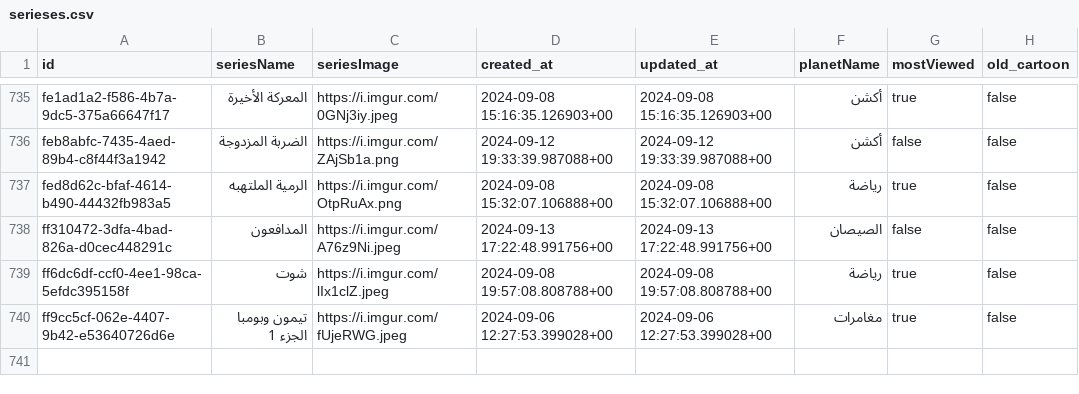
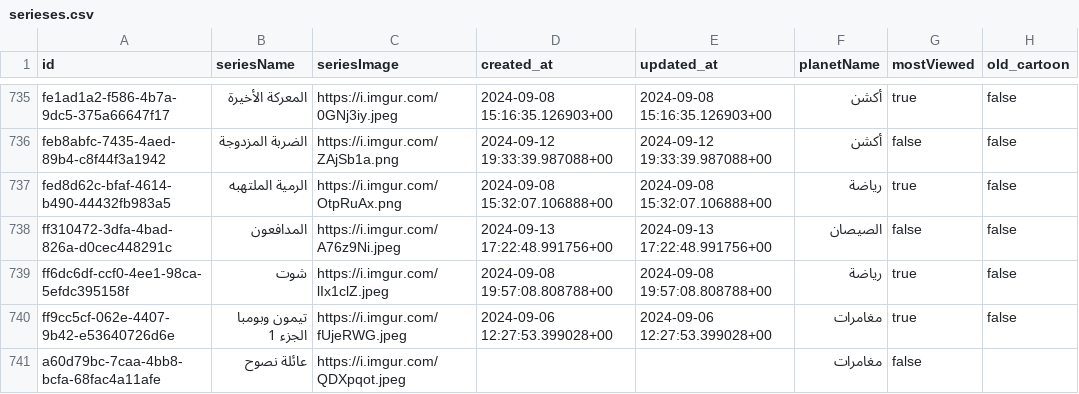
Before and after one commit to waelkamira/cartoon, a CSV file: csv/serieses.csv, drawn as a sheet; only a part is shown, gaps mark what is left out; the diff names each change by its address in the sheet, - before the commit and + after, or states it on an @@ line.

```diff
--- a/csv/serieses.csv
+++ b/csv/serieses.csv
+row 741: a60d79bc-7caa-4bb8-bcfa-68fac4a11afe | عائلة نصوح | https://i.imgur.com/QDXpqot.jpeg |  |  | مغامرات | false
```
Also changed, not shown: 17 other files.
